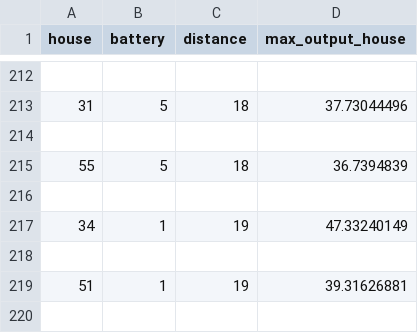
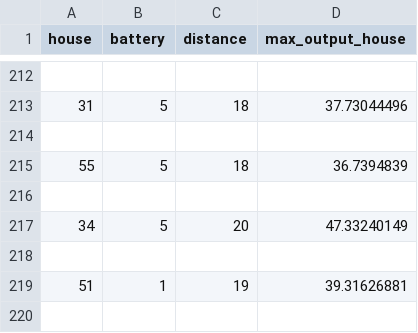
Before and after one commit to LisettevanNieuwkerk/Smartgrid10, a CSV file: results_greedyhillclimber_results_grid2.csv, drawn as a sheet; only a part is shown, gaps mark what is left out; the diff covers the shown part only.

```diff
--- a/results_greedyhillclimber_results_grid2.csv
+++ b/results_greedyhillclimber_results_grid2.csv
@@ -216,3 +216,3 @@ house,battery,distance,max_output_house
 
-34,1,19,47.33240149
+34,5,20,47.33240149
 
```
Also changed, not shown: 46 edited cells elsewhere in this file, results_greedyhillclimber_results_grid1.csv, results_greedyhillclimber_results_grid3.csv, 1 other file.
